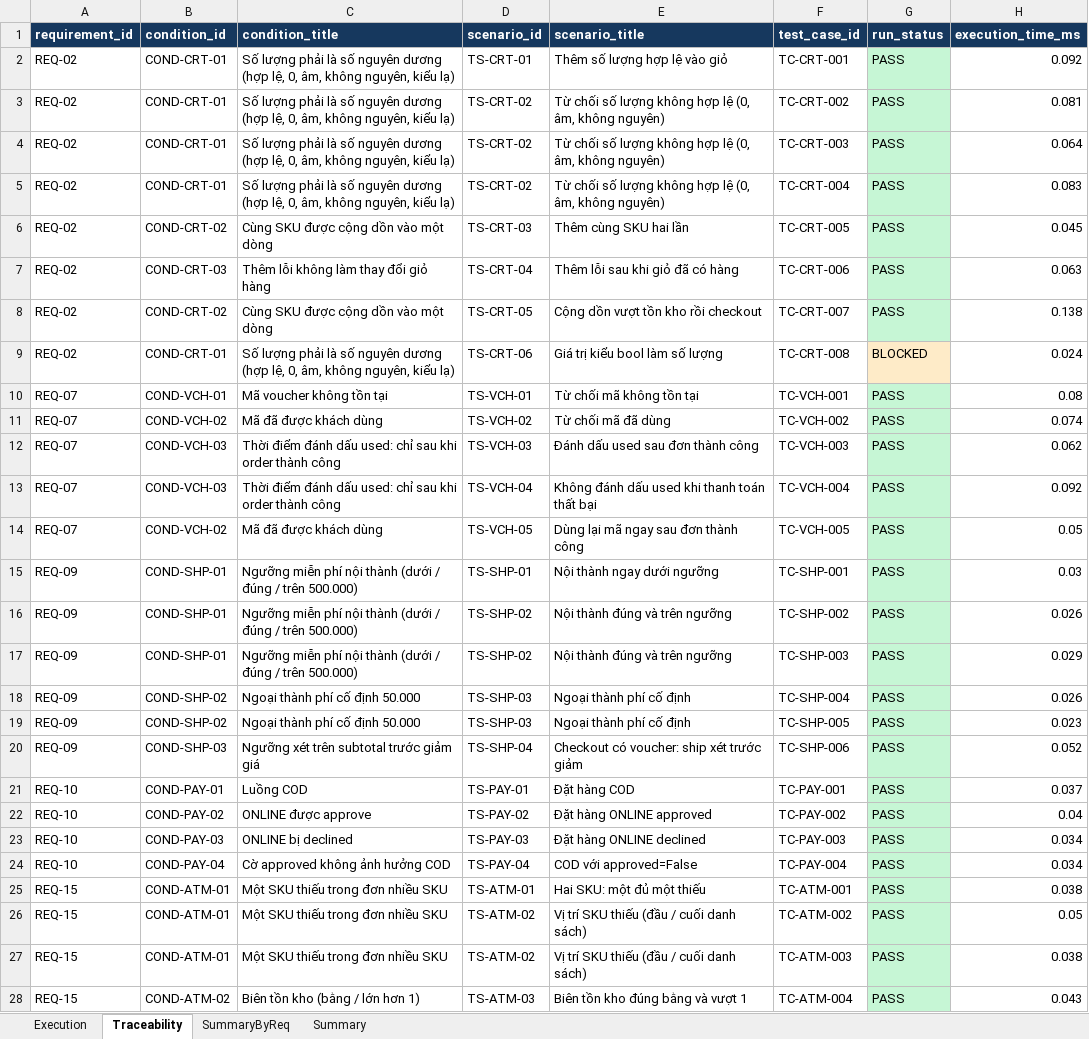
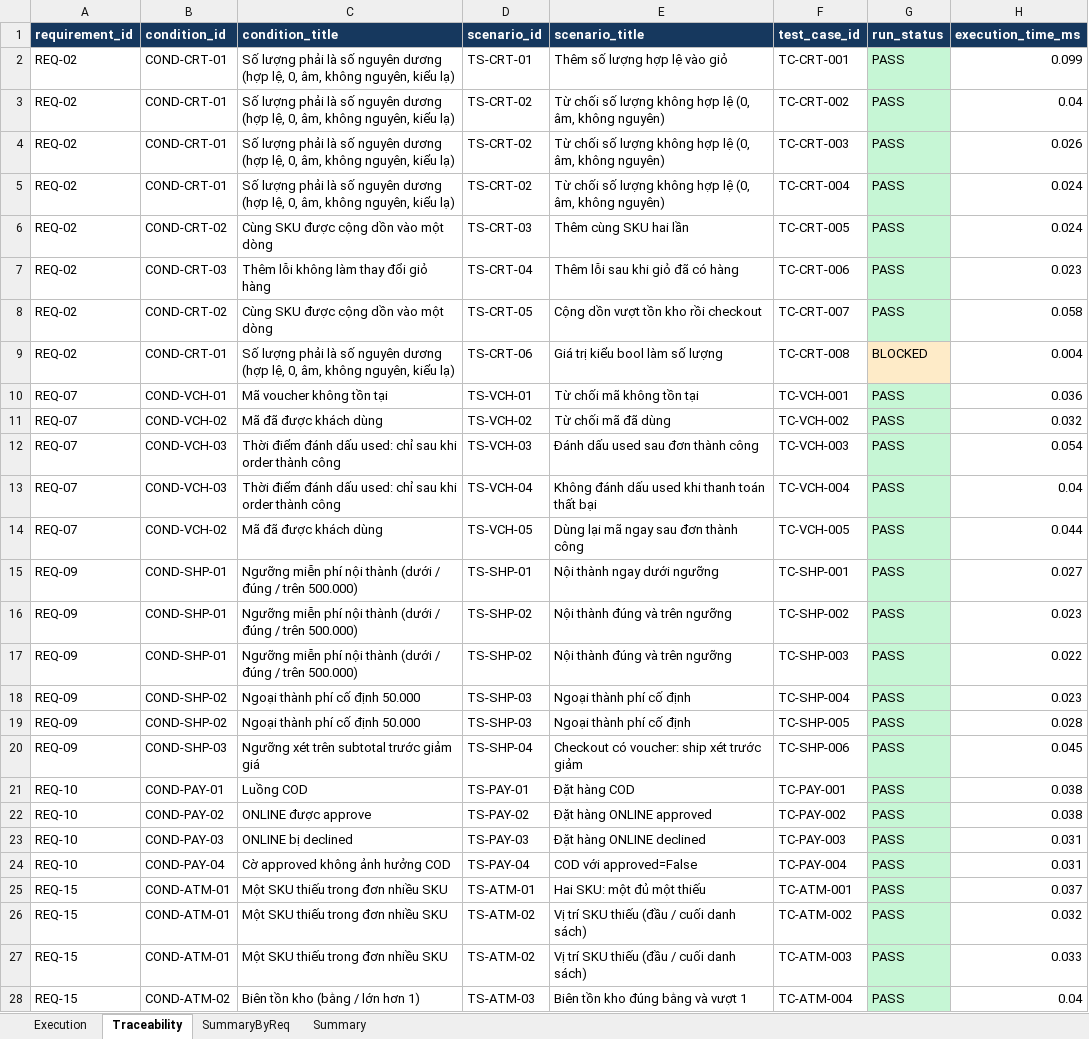
Before and after one commit to Giramini/EduCommerce-STLab02, an Excel workbook: reports/test_report.xlsx, sheet Traceability, drawn as a sheet; only a part is shown; values as stored, in another font and other column widths than the file's, no borders; the diff covers the shown part only; the diff names each change by its address in the sheet, - before the commit and + after, or states it on an @@ line.

```diff
--- a/reports/test_report.xlsx (sheet Traceability)
+++ b/reports/test_report.xlsx (sheet Traceability)
-H2 (execution_time_ms): 0.092
+H2 (execution_time_ms): 0.099
-H3 (execution_time_ms): 0.081
+H3 (execution_time_ms): 0.04
-H4 (execution_time_ms): 0.064
+H4 (execution_time_ms): 0.026
-H5 (execution_time_ms): 0.083
+H5 (execution_time_ms): 0.024
-H6 (execution_time_ms): 0.045
+H6 (execution_time_ms): 0.024
-H7 (execution_time_ms): 0.063
+H7 (execution_time_ms): 0.023
-H8 (execution_time_ms): 0.138
+H8 (execution_time_ms): 0.058
-H9 (execution_time_ms): 0.024
+H9 (execution_time_ms): 0.004
-H10 (execution_time_ms): 0.08
+H10 (execution_time_ms): 0.036
-H11 (execution_time_ms): 0.074
+H11 (execution_time_ms): 0.032
-H12 (execution_time_ms): 0.062
+H12 (execution_time_ms): 0.054
-H13 (execution_time_ms): 0.092
+H13 (execution_time_ms): 0.04
-H14 (execution_time_ms): 0.05
+H14 (execution_time_ms): 0.044
-H15 (execution_time_ms): 0.03
+H15 (execution_time_ms): 0.027
-H16 (execution_time_ms): 0.026
+H16 (execution_time_ms): 0.023
-H17 (execution_time_ms): 0.029
+H17 (execution_time_ms): 0.022
-H18 (execution_time_ms): 0.026
+H18 (execution_time_ms): 0.023
-H19 (execution_time_ms): 0.023
+H19 (execution_time_ms): 0.028
-H20 (execution_time_ms): 0.052
+H20 (execution_time_ms): 0.045
-H21 (execution_time_ms): 0.037
+H21 (execution_time_ms): 0.038
-H22 (execution_time_ms): 0.04
+H22 (execution_time_ms): 0.038
-H23:H24 (execution_time_ms): 0.034
+H23:H24 (execution_time_ms): 0.031
-H25 (execution_time_ms): 0.038
+H25 (execution_time_ms): 0.037
-H26 (execution_time_ms): 0.05
+H26 (execution_time_ms): 0.032
-H27 (execution_time_ms): 0.038
+H27 (execution_time_ms): 0.033
-H28 (execution_time_ms): 0.043
+H28 (execution_time_ms): 0.04
```
Also changed, not shown: 7 edited cells elsewhere in this sheet, sheet Execution, sheet Summary, 4 other files.
